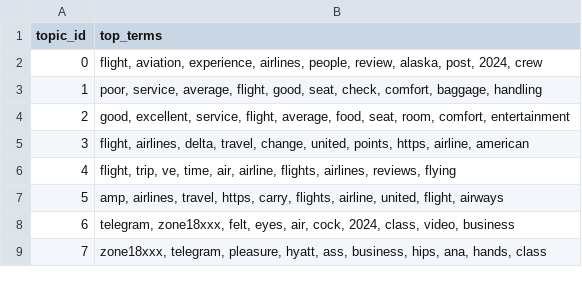
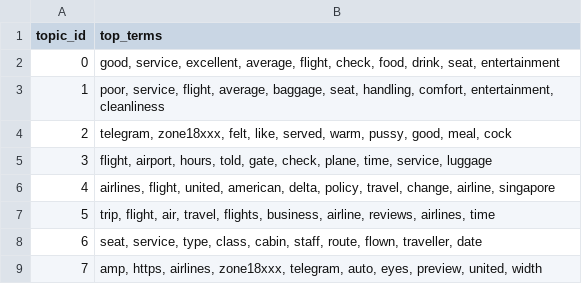
Before and after one commit to Larousse2001/SkyInsight, a CSV file: 10_NLP/outputs_nlp/lda_topics.csv, drawn as a sheet.

Commit message:
Update LDA topics and export summary paths
- Revised LDA topics in lda_topics.csv to reflect updated insights.
- Increased row count in nlp_export_summary.json from 4440 to 5190.
- Updated file paths in nlp_export_summary.json for tfidf_matrix and topics to new user directory.
- Noted changes in the binary tfidf_matrix.npz file.

```diff
--- a/10_NLP/outputs_nlp/lda_topics.csv
+++ b/10_NLP/outputs_nlp/lda_topics.csv
@@ -1,9 +1,9 @@
 topic_id,top_terms
-0,"flight, aviation, experience, airlines, people, review, alaska, post, 2024, crew"
-1,"poor, service, average, flight, good, seat, check, comfort, baggage, handling"
-2,"good, excellent, service, flight, average, food, seat, room, comfort, entertainment"
-3,"flight, airlines, delta, travel, change, united, points, https, airline, american"
-4,"flight, trip, ve, time, air, airline, flights, airlines, reviews, flying"
-5,"amp, airlines, travel, https, carry, flights, airline, united, flight, airways"
-6,"telegram, zone18xxx, felt, eyes, air, cock, 2024, class, video, business"
-7,"zone18xxx, telegram, pleasure, hyatt, ass, business, hips, ana, hands, class"
+0,"good, service, excellent, average, flight, check, food, drink, seat, entertainment"
+1,"poor, service, flight, average, baggage, seat, handling, comfort, entertainment, cleanliness"
+2,"telegram, zone18xxx, felt, like, served, warm, pussy, good, meal, cock"
+3,"flight, airport, hours, told, gate, check, plane, time, service, luggage"
+4,"airlines, flight, united, american, delta, policy, travel, change, airline, singapore"
+5,"trip, flight, air, travel, flights, business, airline, reviews, airlines, time"
+6,"seat, service, type, class, cabin, staff, route, flown, traveller, date"
+7,"amp, https, airlines, zone18xxx, telegram, auto, eyes, preview, united, width"
```
Also changed, not shown: 5 other files.
